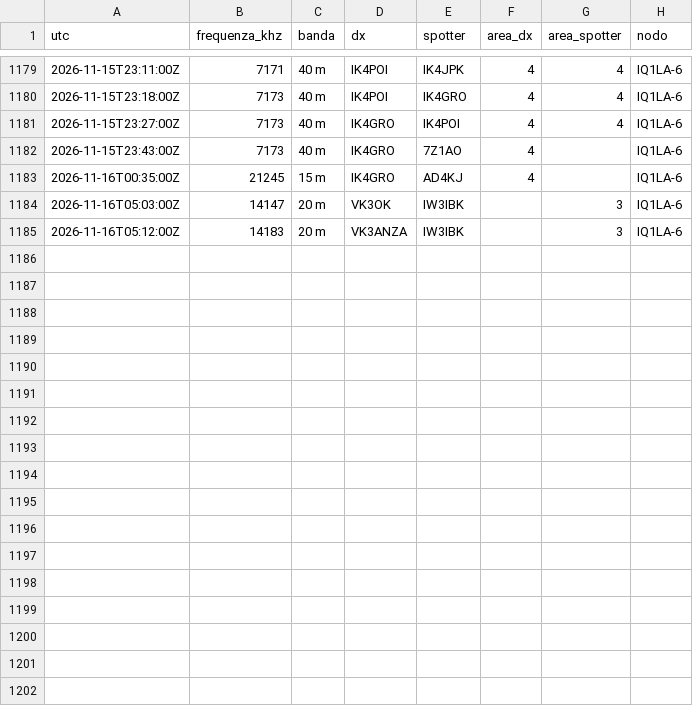
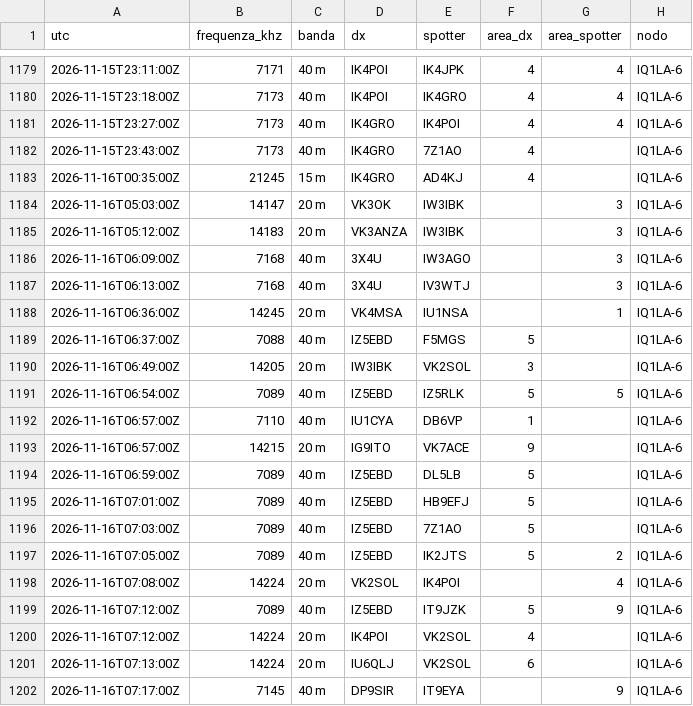
Before and after one commit to altolazio/propagazione_HF, a CSV file: 2026-11/cluster_spot.csv, drawn as a sheet; only a part is shown, gaps mark what is left out.

```diff
--- a/2026-11/cluster_spot.csv
+++ b/2026-11/cluster_spot.csv
@@ -1185 +1185,18 @@ utc,frequenza_khz,banda,dx,spotter,area_dx,area_spotter,nodo
 2026-11-16T05:12:00Z,14183,20 m,VK3ANZA,IW3IBK,,3,IQ1LA-6
+2026-11-16T06:09:00Z,7168,40 m,3X4U,IW3AGO,,3,IQ1LA-6
+2026-11-16T06:13:00Z,7168,40 m,3X4U,IV3WTJ,,3,IQ1LA-6
+2026-11-16T06:36:00Z,14245,20 m,VK4MSA,IU1NSA,,1,IQ1LA-6
+2026-11-16T06:37:00Z,7088,40 m,IZ5EBD,F5MGS,5,,IQ1LA-6
+2026-11-16T06:49:00Z,14205,20 m,IW3IBK,VK2SOL,3,,IQ1LA-6
+2026-11-16T06:54:00Z,7089,40 m,IZ5EBD,IZ5RLK,5,5,IQ1LA-6
+2026-11-16T06:57:00Z,7110,40 m,IU1CYA,DB6VP,1,,IQ1LA-6
+2026-11-16T06:57:00Z,14215,20 m,IG9ITO,VK7ACE,9,,IQ1LA-6
+2026-11-16T06:59:00Z,7089,40 m,IZ5EBD,DL5LB,5,,IQ1LA-6
+2026-11-16T07:01:00Z,7089,40 m,IZ5EBD,HB9EFJ,5,,IQ1LA-6
+2026-11-16T07:03:00Z,7089,40 m,IZ5EBD,7Z1AO,5,,IQ1LA-6
+2026-11-16T07:05:00Z,7089,40 m,IZ5EBD,IK2JTS,5,2,IQ1LA-6
+2026-11-16T07:08:00Z,14224,20 m,VK2SOL,IK4POI,,4,IQ1LA-6
+2026-11-16T07:12:00Z,7089,40 m,IZ5EBD,IT9JZK,5,9,IQ1LA-6
+2026-11-16T07:12:00Z,14224,20 m,IK4POI,VK2SOL,4,,IQ1LA-6
+2026-11-16T07:13:00Z,14224,20 m,IU6QLJ,VK2SOL,6,,IQ1LA-6
+2026-11-16T07:17:00Z,7145,40 m,DP9SIR,IT9EYA,,9,IQ1LA-6
```
Also changed, not shown: 2026-11/bande.csv, 2026-11/meteo_spazio.csv, 5 other files.
